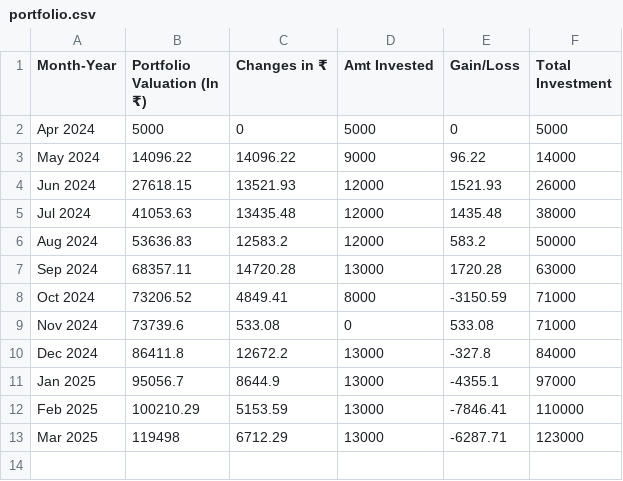
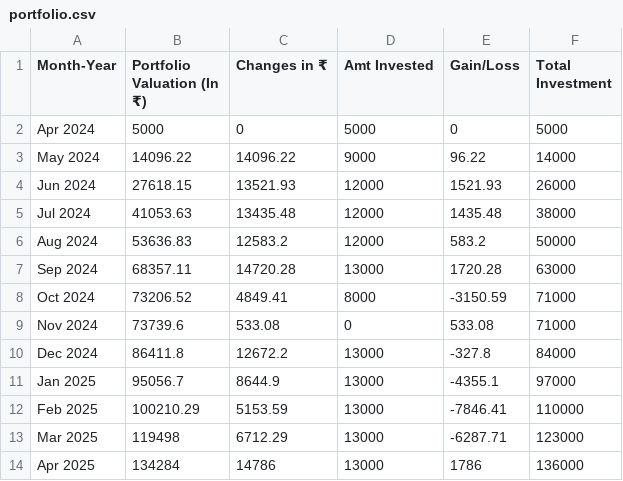
Before and after one commit to harshamaiya99/Portfolio-Tracker, a CSV file: portfolio.csv, drawn as a sheet.

Commit message:
Add April 2025 portfolio data and ensure newline at end of file

```diff
--- a/portfolio.csv
+++ b/portfolio.csv
@@ -13 +13,2 @@ Feb 2025,100210.29,5153.59,13000,-7846.41,110000
 Mar 2025,119498,6712.29,13000,-6287.71,123000
+Apr 2025,134284,14786,13000,1786,136000
```
